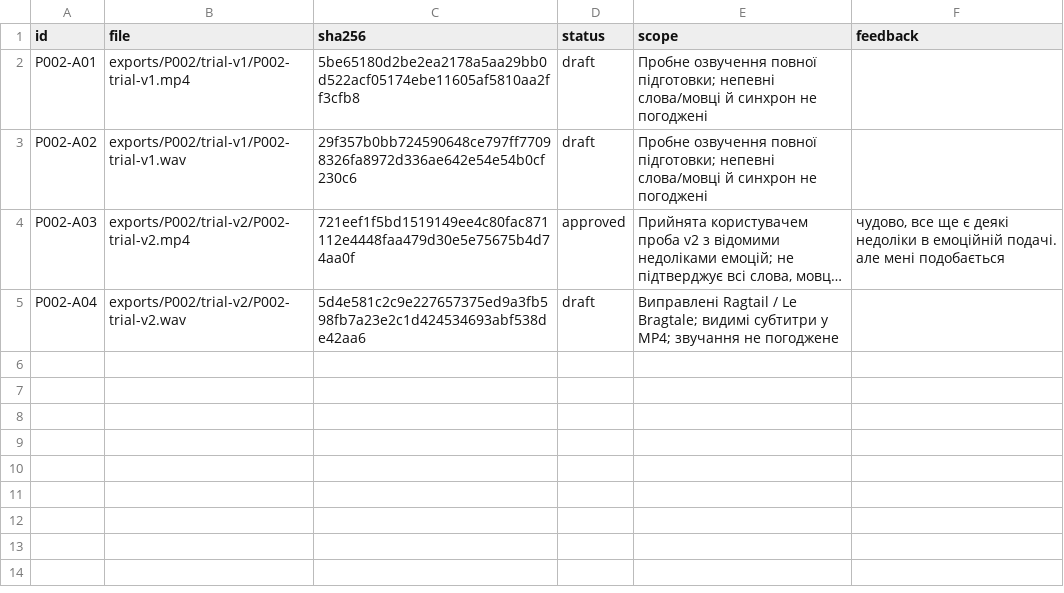
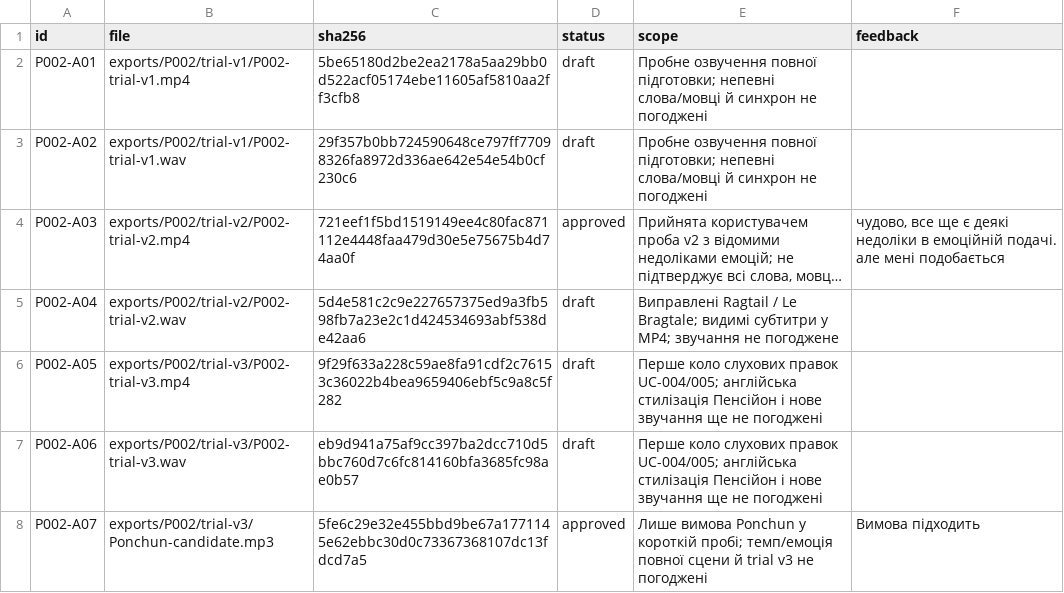
Before and after one commit to michkovsky/za-dvoma-zaitsiamy-dub, a CSV file: pilots/P002/artifacts.csv, drawn as a sheet; long unchanged cells end in …; the diff names each change by its address in the sheet, - before the commit and + after, or states it on an @@ line.

```diff
--- a/pilots/P002/artifacts.csv
+++ b/pilots/P002/artifacts.csv
+row 6: P002-A05 | exports/P002/trial-v3/P002-trial-v3.mp4 | 9f29f633a228c59ae8fa91cdf2c76153c36022b4bea9659406ebf5c9a8c5f282 | draft | Перше коло слухових правок UC-004/005; англійська стилізація Пенсійон і нове звучання ще не погоджені
+row 7: P002-A06 | exports/P002/trial-v3/P002-trial-v3.wav | eb9d941a75af9cc397ba2dcc710d5bbc760d7c6fc814160bfa3685fc98ae0b57 | draft | Перше коло слухових правок UC-004/005; англійська стилізація Пенсійон і нове звучання ще не погоджені
+row 8: P002-A07 | exports/P002/trial-v3/Ponchun-candidate.mp3 | 5fe6c29e32e455bbd9be67a1771145e62ebbc30d0c73367368107dc13fdcd7a5 | approved | Лише вимова Ponchun у короткій пробі; темп/емоція повної сцени й trial v3 не погоджені | Вимова підходить
```
Also changed, not shown: glossary.csv, languages/en/glossary.csv, 23 other files.
